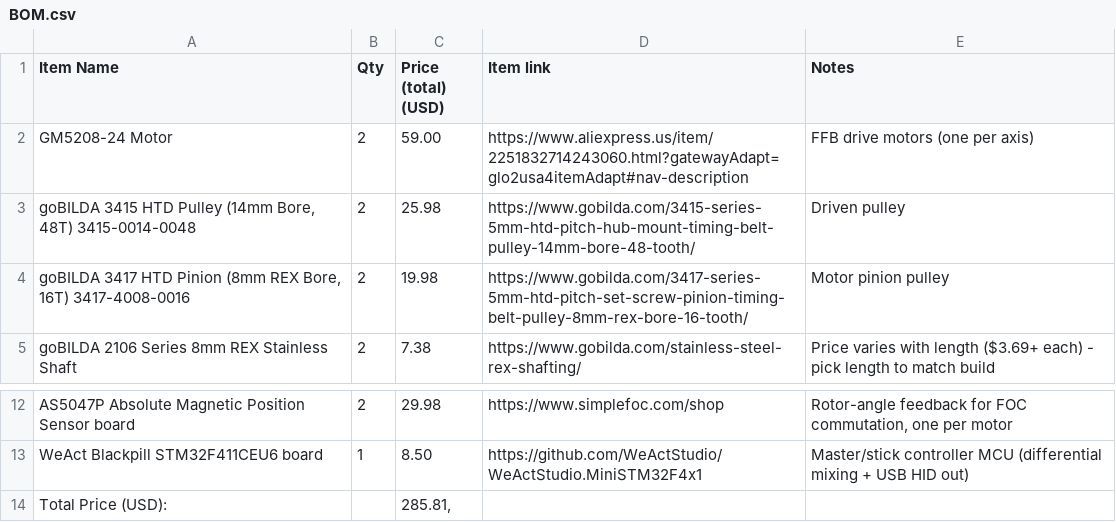
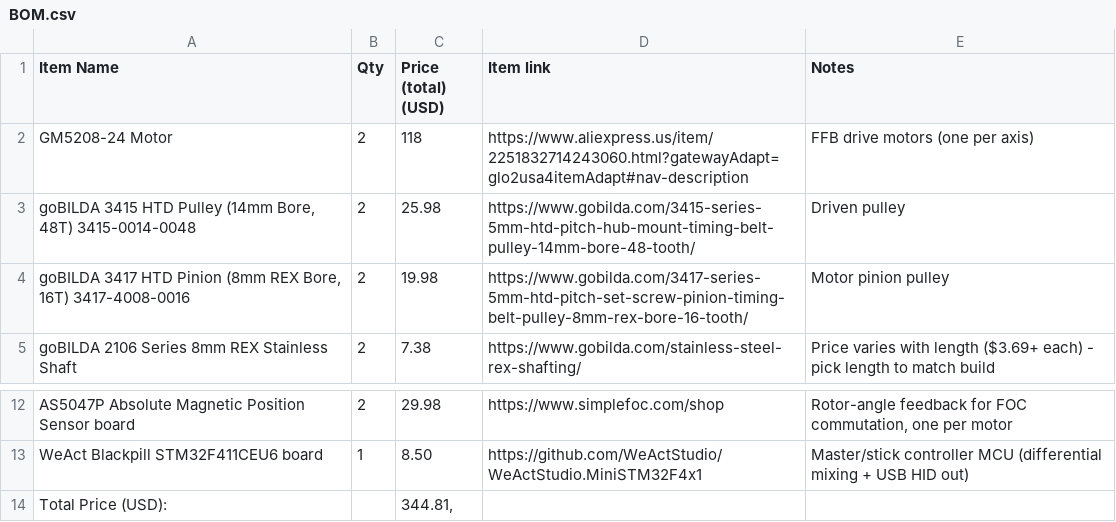
Before and after one commit to Bihyungbetter/ffb-flight-stick, a CSV file: BOM.csv, drawn as a sheet; only a part is shown, gaps mark what is left out.

Commit message:
Update total price and GM5208-24 Motor price

```diff
--- a/BOM.csv
+++ b/BOM.csv
@@ -1,3 +1,3 @@
 "Item Name","Qty","Price (total) (USD)","Item link","Notes"
-"GM5208-24 Motor","2","59.00","https://www.aliexpress.us/item/2251832714243060.html?gatewayAdapt=glo2usa4itemAdapt#nav-description","FFB drive motors (one per axis)"
+"GM5208-24 Motor","2","118","https://www.aliexpress.us/item/2251832714243060.html?gatewayAdapt=glo2usa4itemAdapt#nav-description","FFB drive motors (one per axis)"
 "goBILDA 3415 HTD Pulley (14mm Bore, 48T) 3415-0014-0048","2","25.98","https://www.gobilda.com/3415-series-5mm-htd-pitch-hub-mount-timing-belt-pulley-14mm-bore-48-tooth/","Driven pulley"
@@ -13,2 +13,2 @@
 "WeAct Blackpill STM32F411CEU6 board","1","8.50","https://github.com/WeActStudio/WeActStudio.MiniSTM32F4x1","Master/stick controller MCU (differential mixing + USB HID out) "
-"Total Price (USD):","","285.81,","",""
+"Total Price (USD):","","344.81,","",""
```
